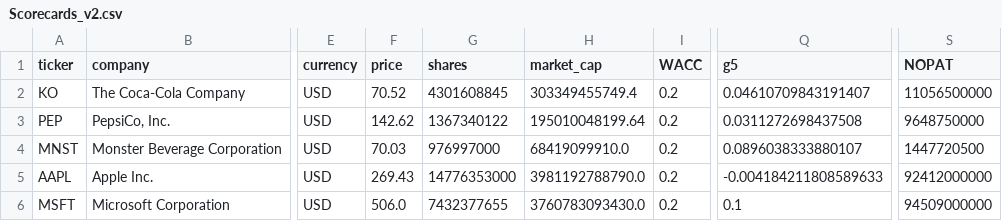
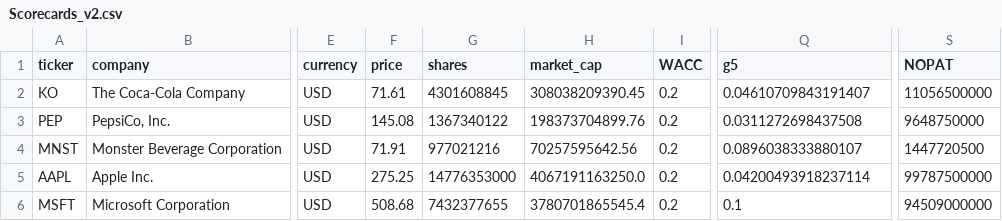
Before and after one commit to franciscocavanna/ticker, a CSV file: frontend/public/data/Scorecards_v2.csv, drawn as a sheet; only a part is shown, gaps mark what is left out; the diff names each change by its address in the sheet, - before the commit and + after, or states it on an @@ line.

```diff
--- a/frontend/public/data/Scorecards_v2.csv
+++ b/frontend/public/data/Scorecards_v2.csv
-F2 (price): 70.52
+F2 (price): 71.61
-H2 (market_cap): 303349455749.4
+H2 (market_cap): 308038209390.45
-F3 (price): 142.62
+F3 (price): 145.08
-H3 (market_cap): 195010048199.64
+H3 (market_cap): 198373704899.76
-F4 (price): 70.03
+F4 (price): 71.91
-G4 (shares): 976997000
+G4 (shares): 977021216
-H4 (market_cap): 68419099910.0
+H4 (market_cap): 70257595642.56
-F5 (price): 269.43
+F5 (price): 275.25
-H5 (market_cap): 3981192788790.0
+H5 (market_cap): 4067191163250.0
-Q5 (g5): -0.004184211808589633
+Q5 (g5): 0.04200493918237114
-S5 (NOPAT): 92412000000
+S5 (NOPAT): 99787500000
-F6 (price): 506.0
+F6 (price): 508.68
-H6 (market_cap): 3760783093430.0
+H6 (market_cap): 3780701865545.4
```
Also changed, not shown: frontend/public/data/Scorecards_v2_full.csv, 2 other files.
